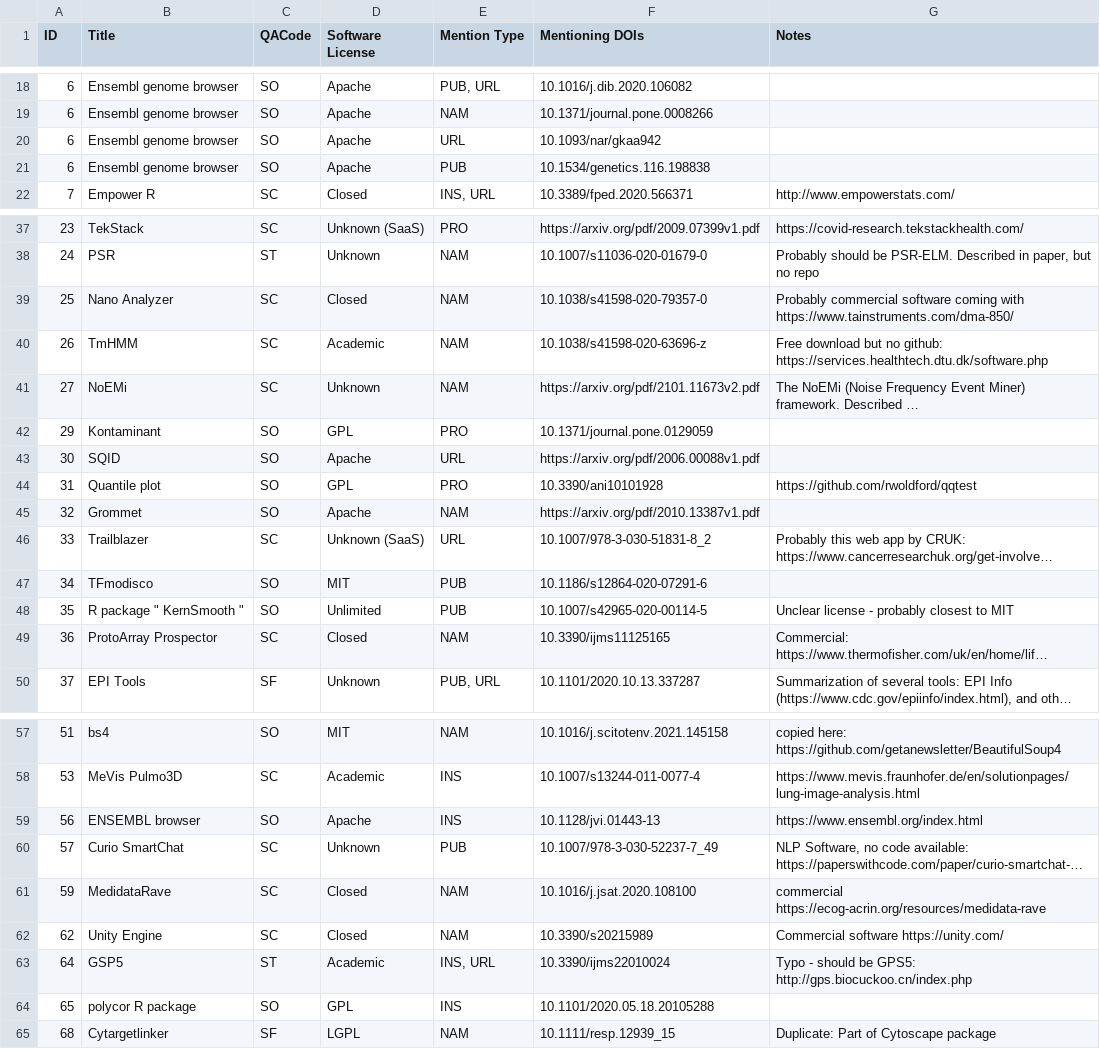
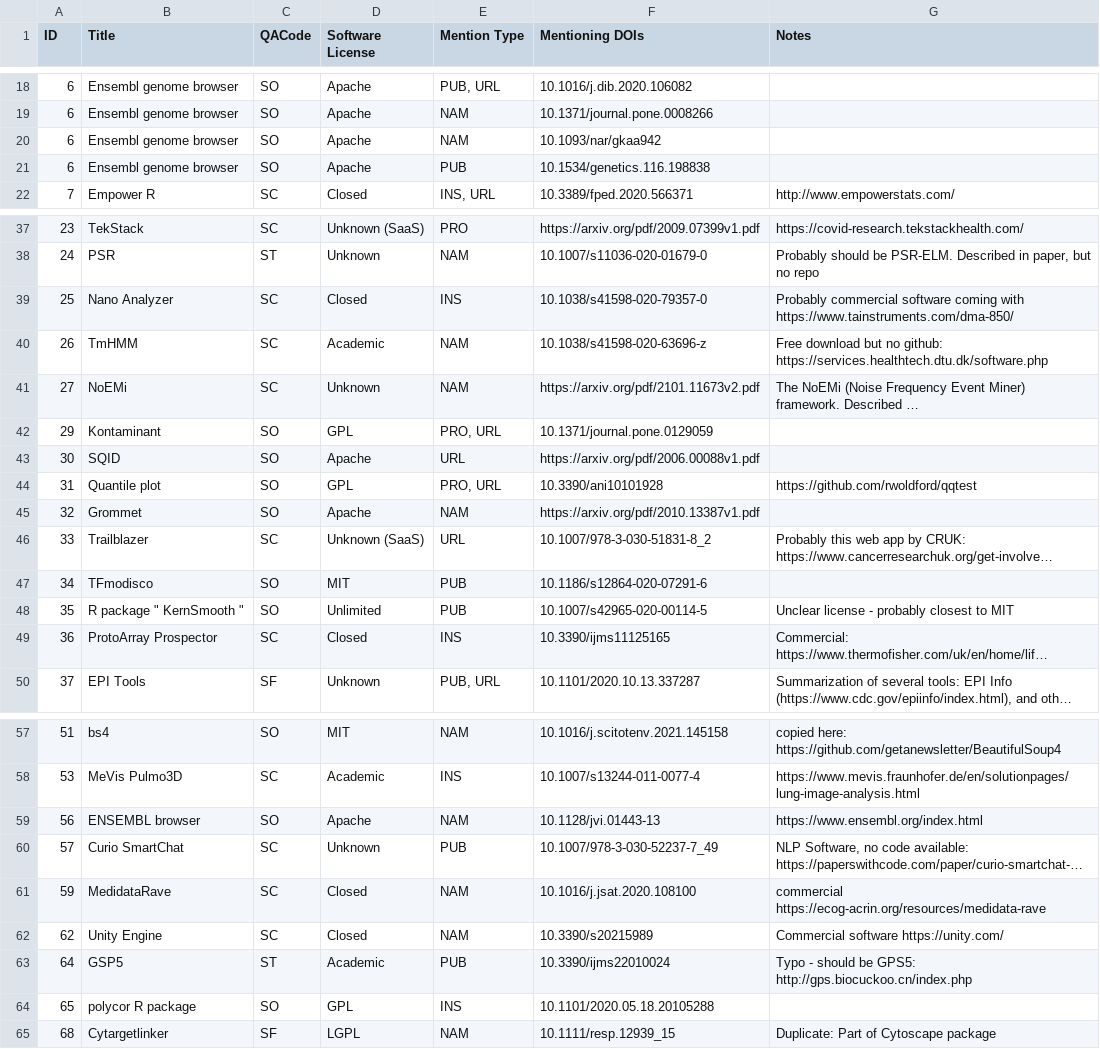
Before and after one commit to softwaresaved/habeas-corpus, a CSV file: data/license_study/CSM_sampled_mention_license.csv, drawn as a sheet; only a part is shown, gaps mark what is left out; long unchanged cells end in …; the diff names each change by its address in the sheet, - before the commit and + after, or states it on an @@ line.

Commit message:
Fix some mention types
- As discussed on Slack, this fixes some mention types
- Decision about PSR is not included in this commit

```diff
--- a/data/license_study/CSM_sampled_mention_license.csv
+++ b/data/license_study/CSM_sampled_mention_license.csv
-E20 (Mention Type): URL
+E20 (Mention Type): NAM
-E39 (Mention Type): NAM
+E39 (Mention Type): INS
-E42 (Mention Type): PRO
+E42 (Mention Type): PRO, URL
-E44 (Mention Type): PRO
+E44 (Mention Type): PRO, URL
-E49 (Mention Type): NAM
+E49 (Mention Type): INS
-E59 (Mention Type): INS
+E59 (Mention Type): NAM
-E63 (Mention Type): INS, URL
+E63 (Mention Type): PUB
```
